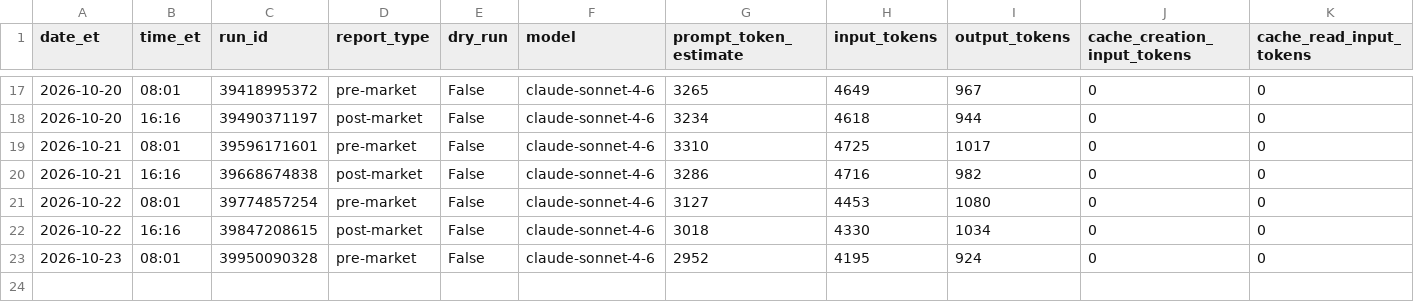
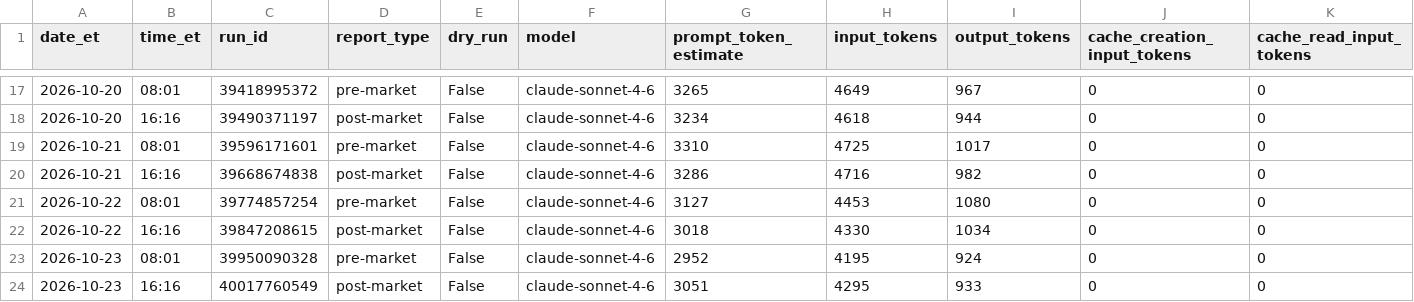
Before and after one commit to davidm00/discord-finance-bot, a CSV file: data/claude_usage.csv, drawn as a sheet; only a part is shown, gaps mark what is left out; rows hold the shown columns only; the diff names each change by its address in the sheet, - before the commit and + after, or states it on an @@ line.

```diff
--- a/data/claude_usage.csv
+++ b/data/claude_usage.csv
+row 24: 2026-10-23 | 16:16 | 40017760549 | post-market | False | claude-sonnet-4-6 | 3051 | 4295 | 933 | 0 | 0
```
Also changed, not shown: data/paper_portfolio/forward/ledger.csv, data/paper_portfolio/forward/orders.csv, 4 other files.
